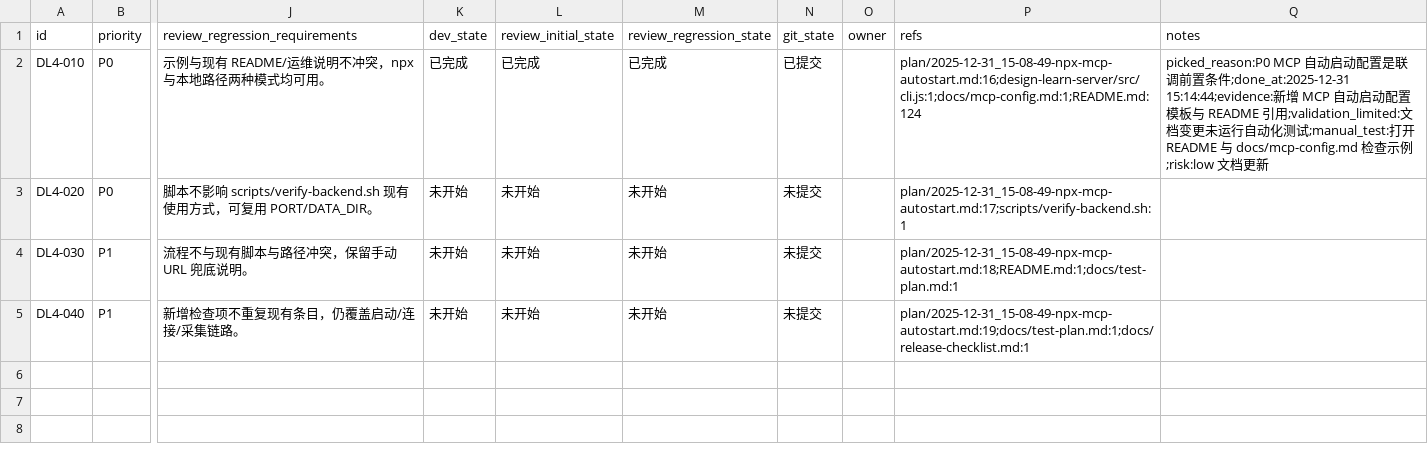
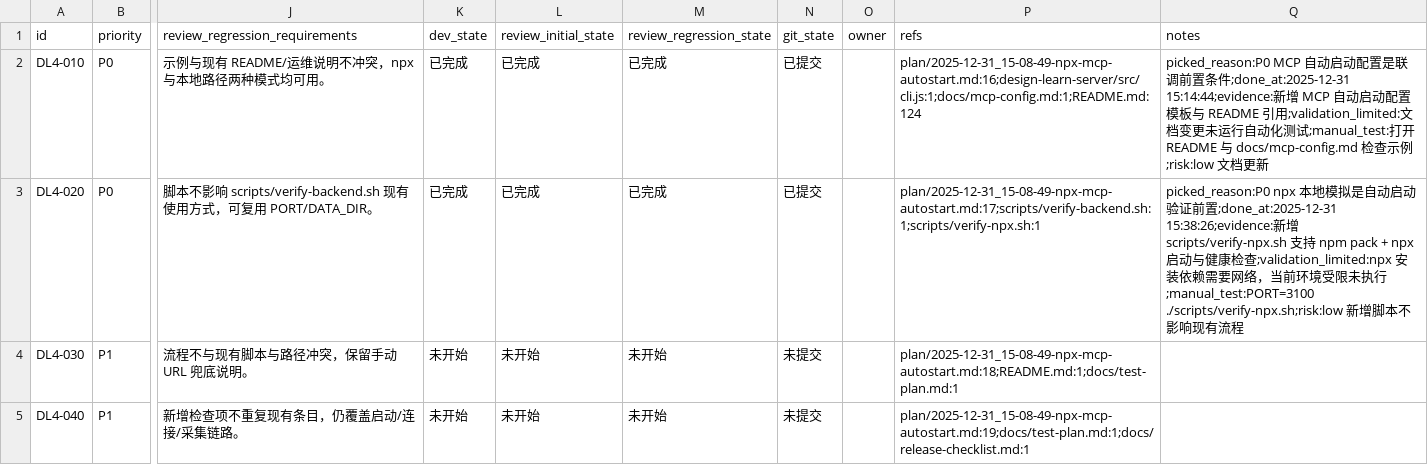
Before and after one commit to GalaxyXieyu/Design-Learn, a CSV file: issues/2025-12-31_15-08-49-npx-mcp-autostart.csv, drawn as a sheet; only a part is shown, gaps mark what is left out; the diff names each change by its address in the sheet, - before the commit and + after, or states it on an @@ line.

```diff
--- a/issues/2025-12-31_15-08-49-npx-mcp-autostart.csv
+++ b/issues/2025-12-31_15-08-49-npx-mcp-autostart.csv
-K3 (dev_state): 未开始
+K3 (dev_state): 已完成
-L3 (review_initial_state): 未开始
+L3 (review_initial_state): 已完成
-M3 (review_regression_state): 未开始
+M3 (review_regression_state): 已完成
-N3 (git_state): 未提交
+N3 (git_state): 已提交
-P3 (refs): plan/2025-12-31_15-08-49-npx-mcp-autostart.md:17;scripts/verify-backend.sh:1
+P3 (refs): plan/2025-12-31_15-08-49-npx-mcp-autostart.md:17;scripts/verify-backend.sh:1;scripts/verify-npx.sh:1
-Q3 (notes): (empty)
+Q3 (notes): picked_reason:P0 npx 本地模拟是自动启动验证前置;done_at:2025-12-31 15:38:26;evidence:新增 scripts/verify-npx.sh 支持 npm pack + npx 启动与健康检查;validation_limited:npx 安装依赖需要网络，当前环境受限未执行;manual_test:PORT=3100 ./scripts/verify-npx.sh;risk:low 新增脚本不影响现有流程
```
Also changed, not shown: 1 other file.
